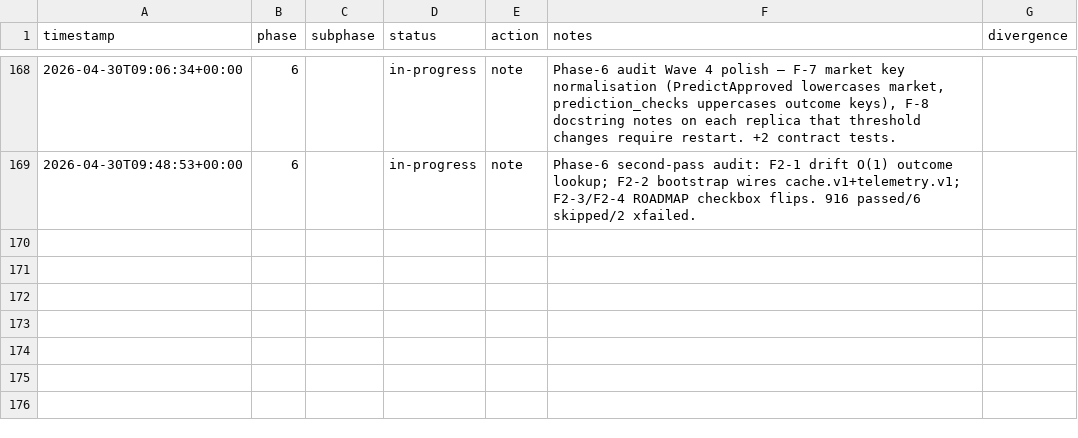
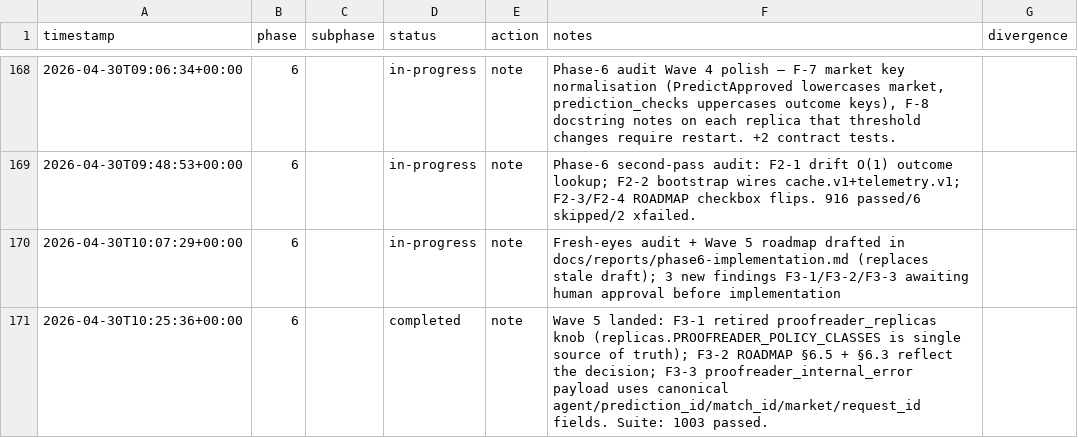
Before and after one commit to metaphy6/negelir, a CSV file: docs/tracking/phases.csv, drawn as a sheet; only a part is shown, gaps mark what is left out.

Commit message:
docs(phase-6): fresh-eyes audit + Wave 5 roadmap drafted in…
Tracker rollup (2 rows):

- [docs] phase-6 → in-progress: Fresh-eyes audit + Wave 5 roadmap drafted in docs/reports/phase6-implementation.md (replaces stale draft); 3 new findings F3-1/F3-2/F3-3 awaiting human approval before implementation
- [docs] phase-6 → completed: Wave 5 landed: F3-1 retired proofreader_replicas knob (replicas.PROOFREADER_POLICY_CLASSES is single source of truth); F3-2 ROADMAP §6.5 + §6.3 reflect the decision; F3-3 proofreader_internal_error payload uses canonical agent/prediction_id/match_id/market/request_id fields. Suite: 1003 passed.

```diff
--- a/docs/tracking/phases.csv
+++ b/docs/tracking/phases.csv
@@ -169 +169,3 @@ timestamp,phase,subphase,status,action,notes,divergence
 2026-04-30T09:48:53+00:00,6,,in-progress,note,Phase-6 second-pass audit: F2-1 drift O(1) outcome lookup; F2-2 bootstrap wires cache.v1+telemetry.v1; F2-3/F2-4 ROADMAP checkbox flips. 916 passed/6 skipped/2 xfailed.,
+2026-04-30T10:07:29+00:00,6,,in-progress,note,Fresh-eyes audit + Wave 5 roadmap drafted in docs/reports/phase6-implementation.md (replaces stale draft); 3 new findings F3-1/F3-2/F3-3 awaiting human approval before implementation,
+2026-04-30T10:25:36+00:00,6,,completed,note,Wave 5 landed: F3-1 retired proofreader_replicas knob (replicas.PROOFREADER_POLICY_CLASSES is single source of truth); F3-2 ROADMAP §6.5 + §6.3 reflect the decision; F3-3 proofreader_internal_error payload uses canonical agent/prediction_id/match_id/market/request_id fields. Suite: 1003 passed.,
```
Also changed, not shown: 13 other files.
